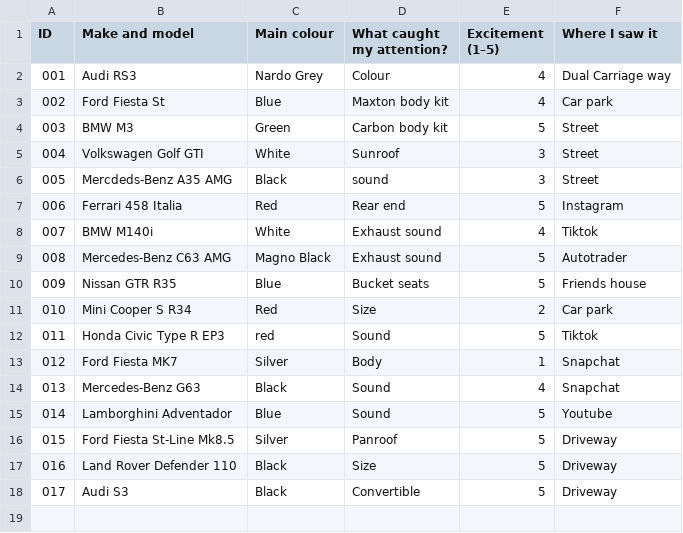
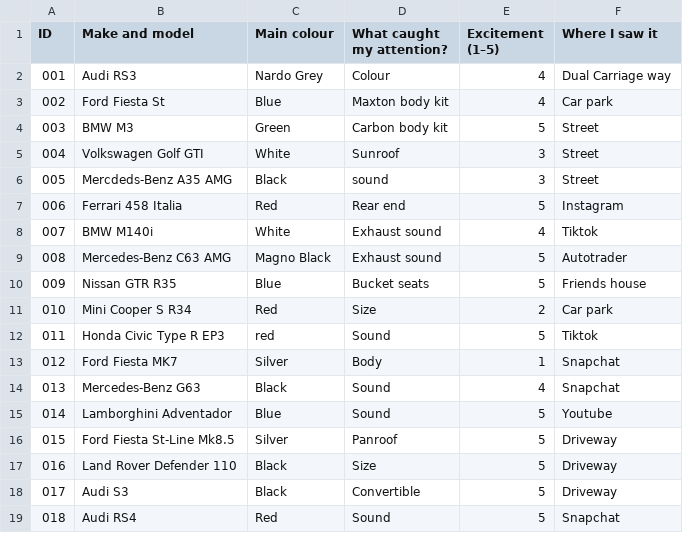
Before and after one commit to ismaildar06/Dear-Data-Project, a CSV file: data.csv, drawn as a sheet.

Commit message:
Update data.csv

```diff
--- a/data.csv
+++ b/data.csv
@@ -18 +18,2 @@ ID,	Make and model, Main colour,	What caught my attention?,	Excitement (1–5),
 017, Audi S3, Black, Convertible, 5, Driveway
+018, Audi RS4, Red, Sound, 5, Snapchat
```
